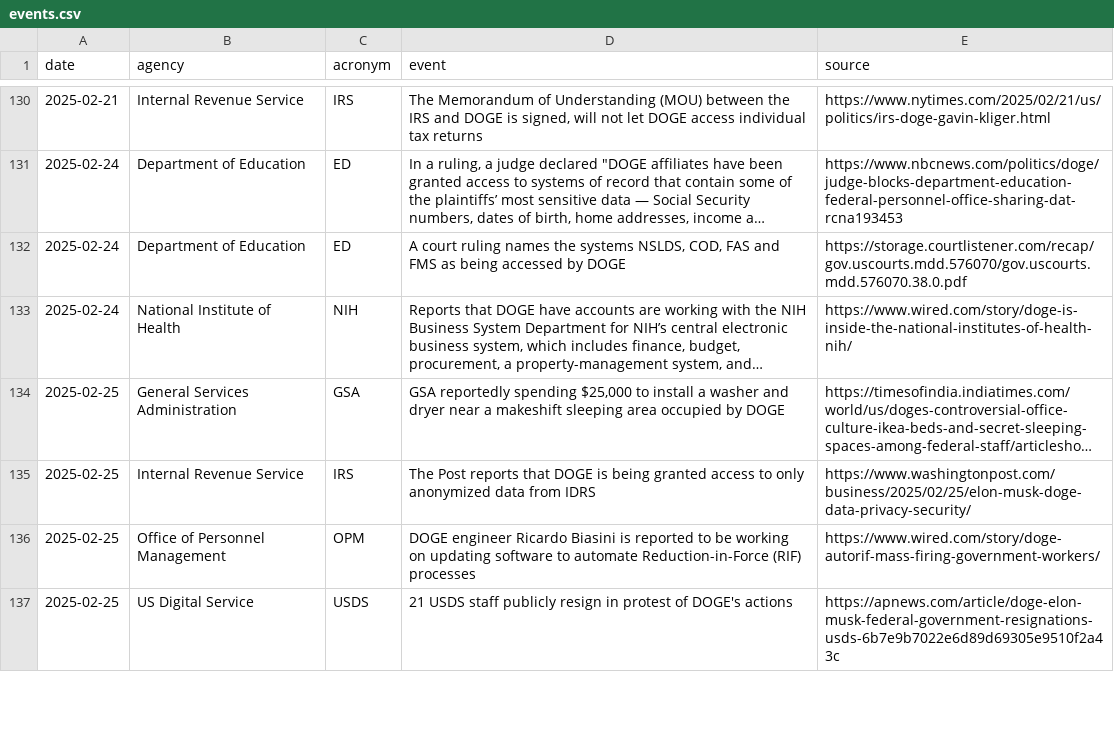
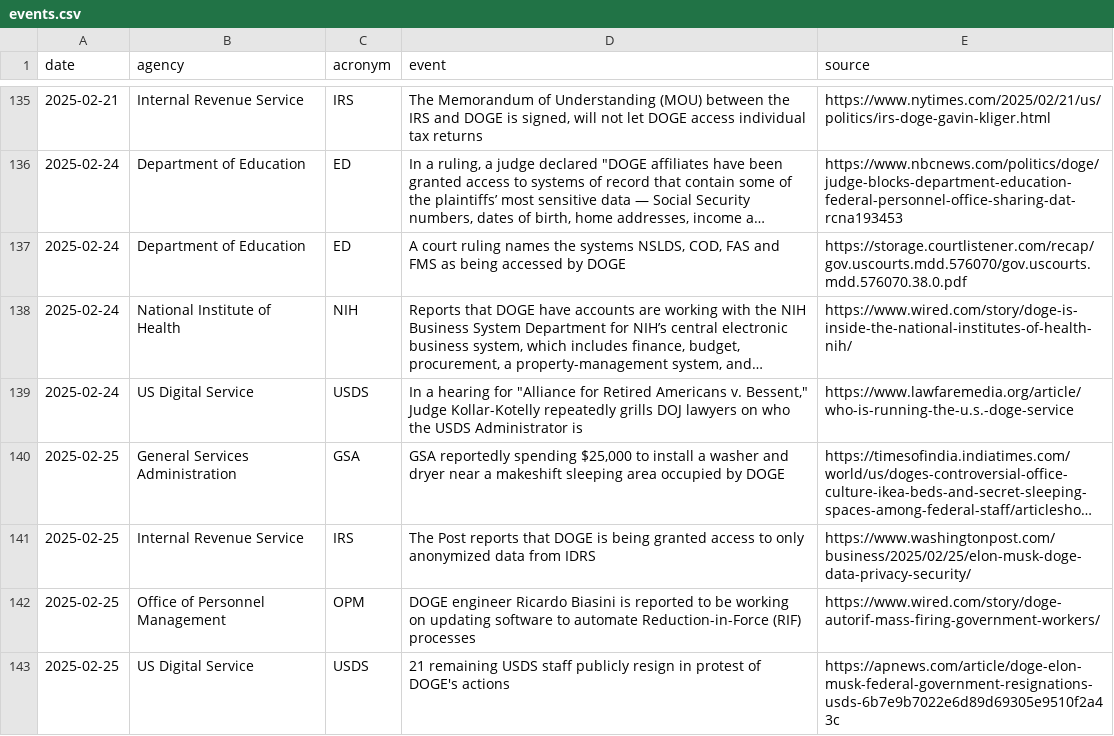
Before and after one commit to harrisj/trump_data, a CSV file: it_modernization/events.csv, drawn as a sheet; only a part is shown, gaps mark what is left out; long unchanged cells end in …; addresses are those after the commit; the diff covers the shown part only; the diff names each change by its address in the sheet, - before the commit and + after, or states it on an @@ line.

Commit message:
Added some more details about DOGE Temp Organization

```diff
--- a/it_modernization/events.csv
+++ b/it_modernization/events.csv
+row 139: 2025-02-24 | US Digital Service | USDS | In a hearing for "Alliance for Retired Americans v. Bessent," Judge Kollar-Kotelly repeatedly grills DOJ lawyers on who the USDS Administrator is | https://www.lawfaremedia.org/article/who-is-running-the-u.s.-doge-service
-D143 (event): 21 USDS staff…
+D143 (event): 21 remaining USDS staff…
```
Also changed, not shown: 11 added rows and 2 edited cells elsewhere in this file, 1 other file.
